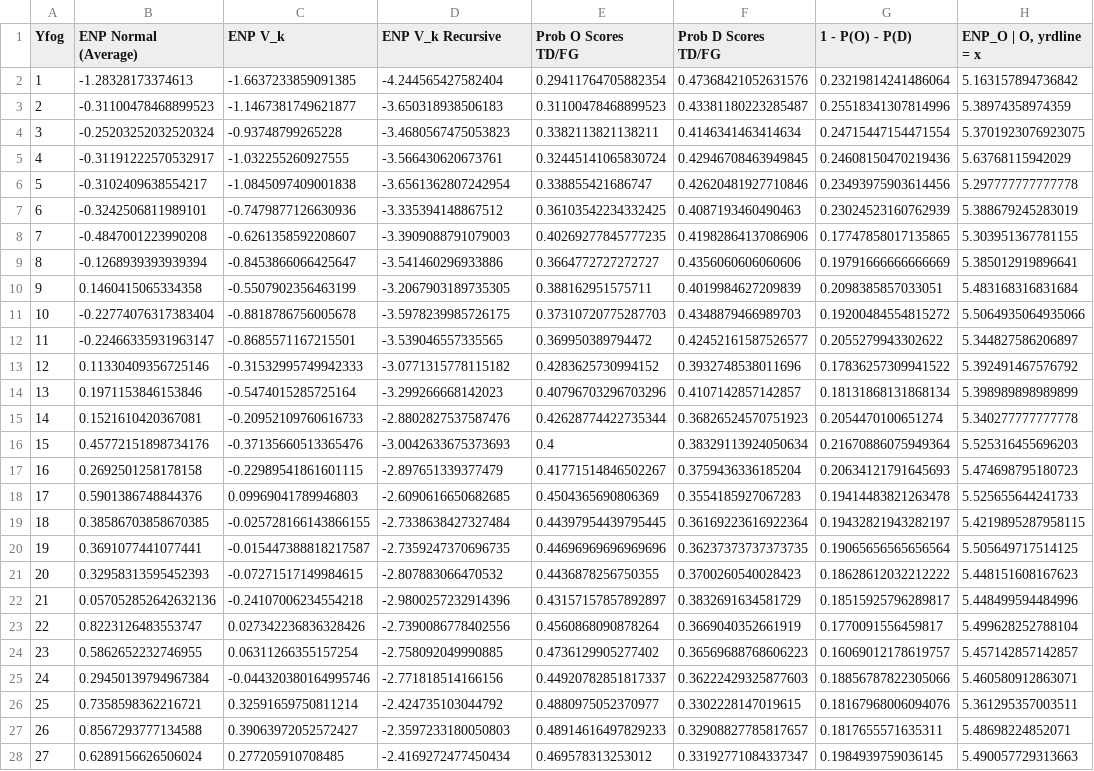
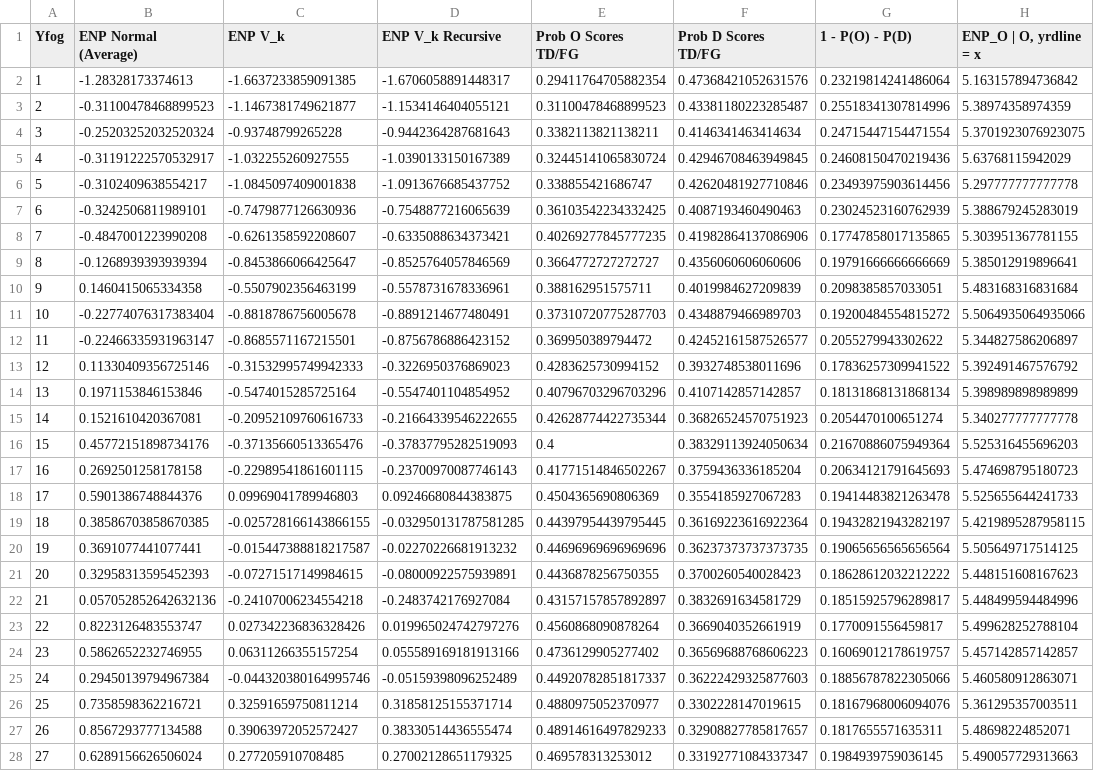
Before and after one commit to shugamoe/booth_sports, a CSV file: expected_points/enp_methods_output.csv, drawn as a sheet; only a part is shown; the diff covers the shown part only; the diff names each change by its address in the sheet, - before the commit and + after, or states it on an @@ line.

```diff
--- a/expected_points/enp_methods_output.csv
+++ b/expected_points/enp_methods_output.csv
-D2 (ENP V_k Recursive): -4.244565427582404
+D2 (ENP V_k Recursive): -1.6706058891448317
-D3 (ENP V_k Recursive): -3.650318938506183
+D3 (ENP V_k Recursive): -1.1534146404055121
-D4 (ENP V_k Recursive): -3.4680567475053823
+D4 (ENP V_k Recursive): -0.9442364287681643
-D5 (ENP V_k Recursive): -3.566430620673761
+D5 (ENP V_k Recursive): -1.0390133150167389
-D6 (ENP V_k Recursive): -3.6561362807242954
+D6 (ENP V_k Recursive): -1.0913676685437752
-D7 (ENP V_k Recursive): -3.335394148867512
+D7 (ENP V_k Recursive): -0.7548877216065639
-D8 (ENP V_k Recursive): -3.3909088791079003
+D8 (ENP V_k Recursive): -0.6335088634373421
-D9 (ENP V_k Recursive): -3.541460296933886
+D9 (ENP V_k Recursive): -0.8525764057846569
-D10 (ENP V_k Recursive): -3.2067903189735305
+D10 (ENP V_k Recursive): -0.5578731678336961
-D11 (ENP V_k Recursive): -3.5978239985726175
+D11 (ENP V_k Recursive): -0.8891214677480491
-D12 (ENP V_k Recursive): -3.539046557335565
+D12 (ENP V_k Recursive): -0.8756786886423152
-D13 (ENP V_k Recursive): -3.0771315778115182
+D13 (ENP V_k Recursive): -0.3226950376869023
-D14 (ENP V_k Recursive): -3.299266668142023
+D14 (ENP V_k Recursive): -0.5547401104854952
-D15 (ENP V_k Recursive): -2.8802827537587476
+D15 (ENP V_k Recursive): -0.21664339546222655
-D16 (ENP V_k Recursive): -3.0042633675373693
+D16 (ENP V_k Recursive): -0.37837795282519093
-D17 (ENP V_k Recursive): -2.897651339377479
+D17 (ENP V_k Recursive): -0.23700970087746143
-D18 (ENP V_k Recursive): -2.6090616650682685
+D18 (ENP V_k Recursive): 0.09246680844383875
-D19 (ENP V_k Recursive): -2.7338638427327484
+D19 (ENP V_k Recursive): -0.032950131787581285
-D20 (ENP V_k Recursive): -2.7359247370696735
+D20 (ENP V_k Recursive): -0.02270226681913232
-D21 (ENP V_k Recursive): -2.807883066470532
+D21 (ENP V_k Recursive): -0.08000922575939891
-D22 (ENP V_k Recursive): -2.9800257232914396
+D22 (ENP V_k Recursive): -0.2483742176927084
-D23 (ENP V_k Recursive): -2.7390086778402556
+D23 (ENP V_k Recursive): 0.019965024742797276
-D24 (ENP V_k Recursive): -2.758092049990885
+D24 (ENP V_k Recursive): 0.055589169181913166
-D25 (ENP V_k Recursive): -2.771818514166156
+D25 (ENP V_k Recursive): -0.05159398096252489
-D26 (ENP V_k Recursive): -2.424735103044792
+D26 (ENP V_k Recursive): 0.31858125155371714
-D27 (ENP V_k Recursive): -2.3597233180050803
+D27 (ENP V_k Recursive): 0.38330514436555474
-D28 (ENP V_k Recursive): -2.4169272477450434
+D28 (ENP V_k Recursive): 0.27002128651179325
```
Also changed, not shown: 72 edited cells elsewhere in this file, 2 other files.
